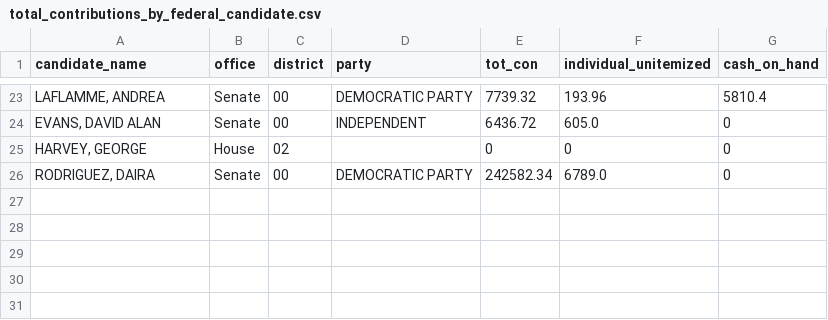
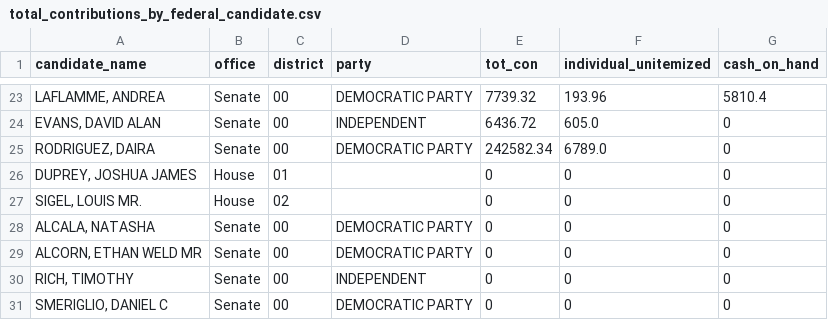
Before and after one commit to aarushisahejpal/maine-monitor-campaign-finance, a CSV file: viz/data/clean/total_contributions_by_federal_candidate.csv, drawn as a sheet; only a part is shown, gaps mark what is left out; removed rows and columns are numbered as before the commit, all else as after; the diff names each change by its address in the sheet, - before the commit and + after, or states it on an @@ line.

Commit message:
Add 6 missing FEC candidates, remove Harvey, fix Calabrese in receipts
- Add Duprey (CD1), Sigel (CD2), Alcala/Alcorn/Rich/Smeriglio (Senate) with $0
- Remove George Harvey (typo)
- Fix Calabrese CARMEM→CARMEN in receipts/expenditures
- None of the 6 new candidates have FEC committees yet

```diff
--- a/viz/data/clean/total_contributions_by_federal_candidate.csv
+++ b/viz/data/clean/total_contributions_by_federal_candidate.csv
-row 25: HARVEY, GEORGE | House | 02 |  | 0 | 0 | 0
+row 26: DUPREY, JOSHUA JAMES | House | 01 |  | 0 | 0 | 0
+row 27: SIGEL, LOUIS MR. | House | 02 |  | 0 | 0 | 0
+row 28: ALCALA, NATASHA | Senate | 00 | DEMOCRATIC PARTY | 0 | 0 | 0
+row 29: ALCORN, ETHAN WELD MR | Senate | 00 | DEMOCRATIC PARTY | 0 | 0 | 0
+row 30: RICH, TIMOTHY | Senate | 00 | INDEPENDENT | 0 | 0 | 0
+row 31: SMERIGLIO, DANIEL C | Senate | 00 | DEMOCRATIC PARTY | 0 | 0 | 0
```
Also changed, not shown: data/candidate_status.csv.
